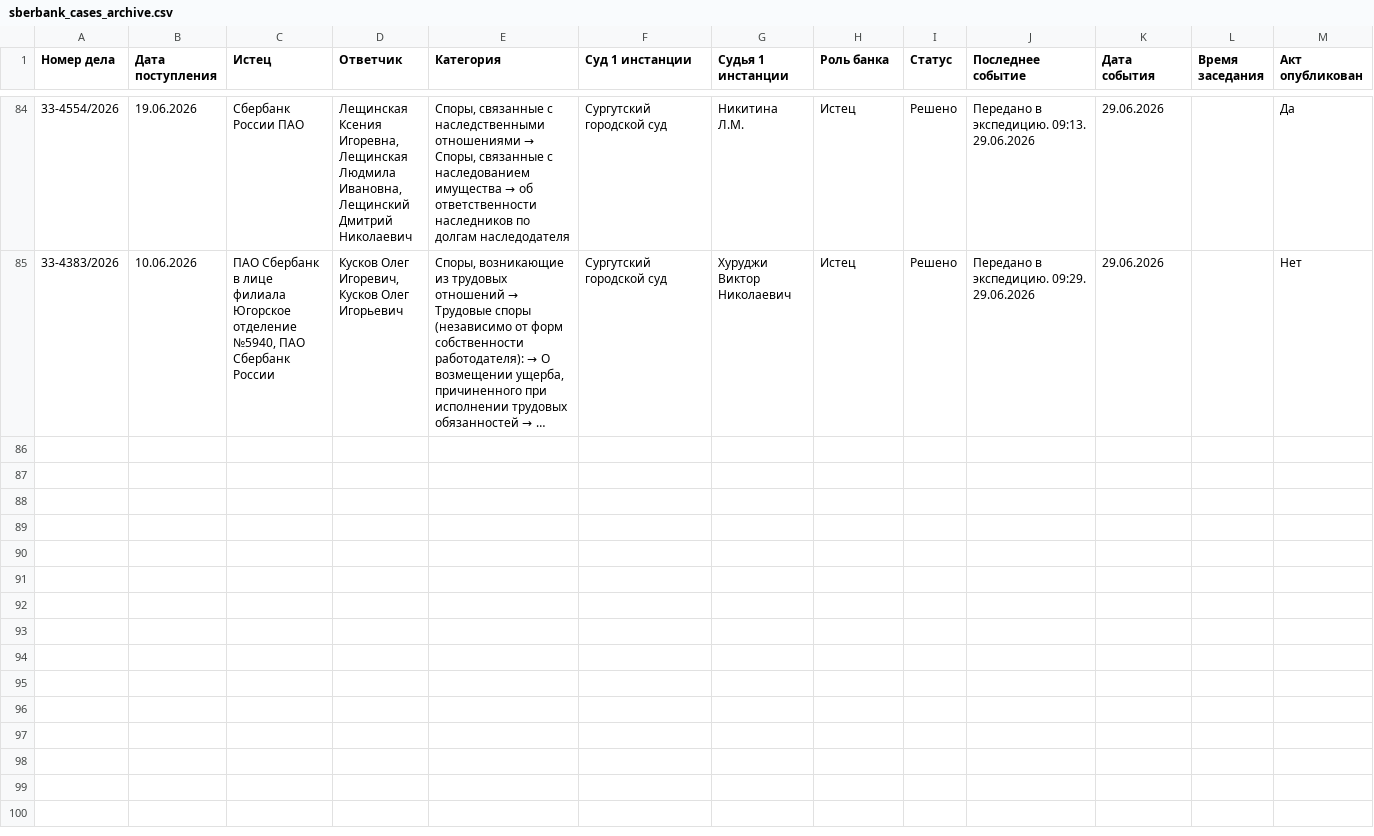
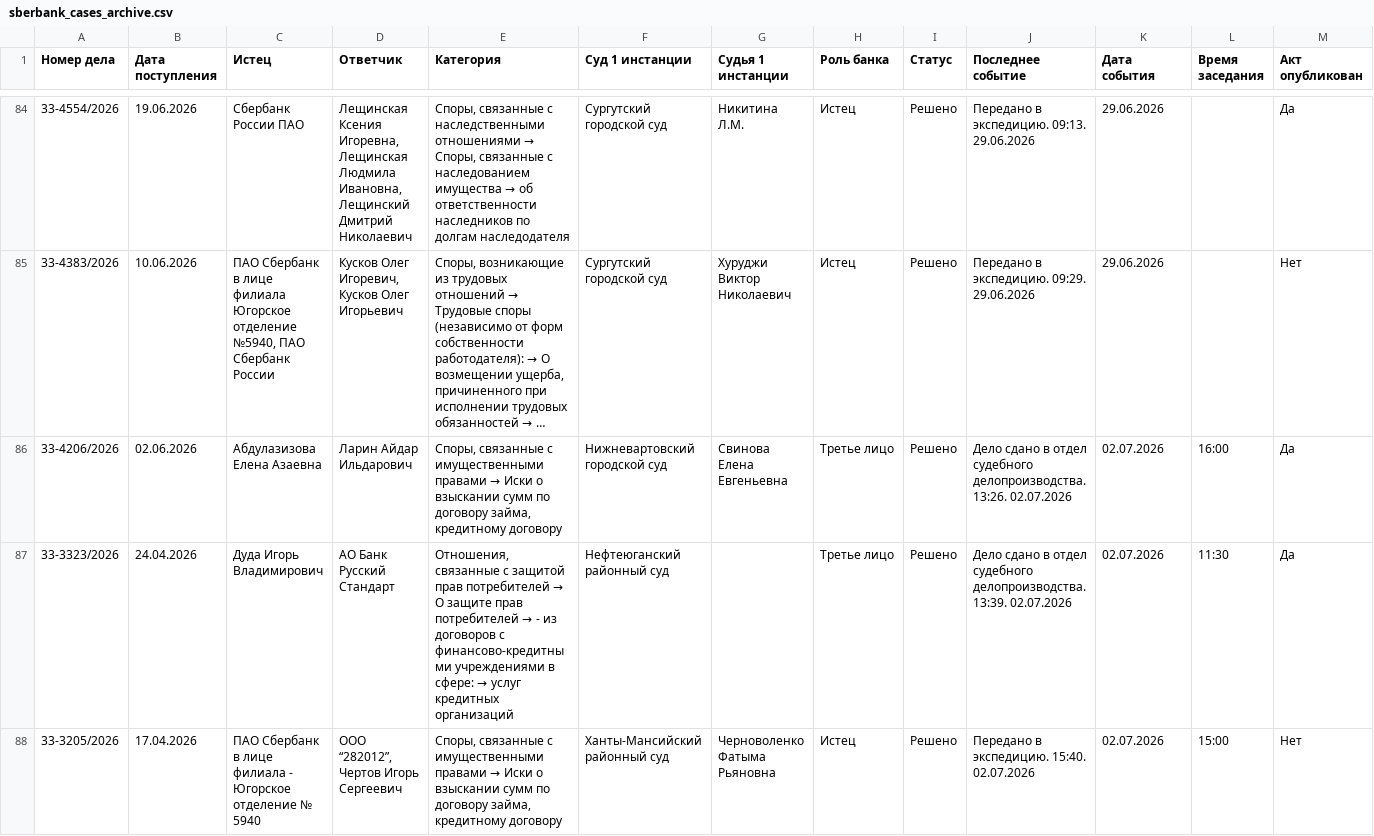
Before and after one commit to SelivanovAS/dashboard, a CSV file: data/sberbank_cases_archive.csv, drawn as a sheet; only a part is shown, gaps mark what is left out; long unchanged cells end in …; rows hold the shown columns only; the diff covers the shown part only; the diff names each change by its address in the sheet, - before the commit and + after, or states it on an @@ line.

```diff
--- a/data/sberbank_cases_archive.csv
+++ b/data/sberbank_cases_archive.csv
+row 86: 33-4206/2026 | 02.06.2026 | Абдулазизова Елена Азаевна | Ларин Айдар Ильдарович | Споры, связанные с имущественными правами → Иски о взыскании сумм по договору займа, кредитному договору | Нижневартовский городской суд | Свинова Елена Евгеньевна | Третье лицо | Решено | Дело сдано в отдел судебного делопроизводства. 13:26. 02.07.2026 | 02.07.2026 | 16:00 | Да
+row 87: 33-3323/2026 | 24.04.2026 | Дуда Игорь Владимирович | АО Банк Русский Стандарт | Отношения, связанные с защитой прав потребителей → О защите прав потребителей → - из договоров с финансово-кредитными учреждениями в сфере: → услуг кредитных организаций | Нефтеюганский районный суд |  | Третье лицо | Решено | Дело сдано в отдел судебного делопроизводства. 13:39. 02.07.2026 | 02.07.2026 | 11:30 | Да
+row 88: 33-3205/2026 | 17.04.2026 | ПАО Сбербанк в лице филиала - Югорское отделение № 5940 | ООО “282012”, Чертов Игорь Сергеевич | Споры, связанные с имущественными правами → Иски о взыскании сумм по договору займа, кредитному договору | Ханты-Мансийский районный суд | Черноволенко Фатыма Рьяновна | Истец | Решено | Передано в экспедицию. 15:40. 02.07.2026 | 02.07.2026 | 15:00 | Нет
```
Also changed, not shown: 2 added rows elsewhere in this file, data/sberbank_cases.csv, 14 other files.
